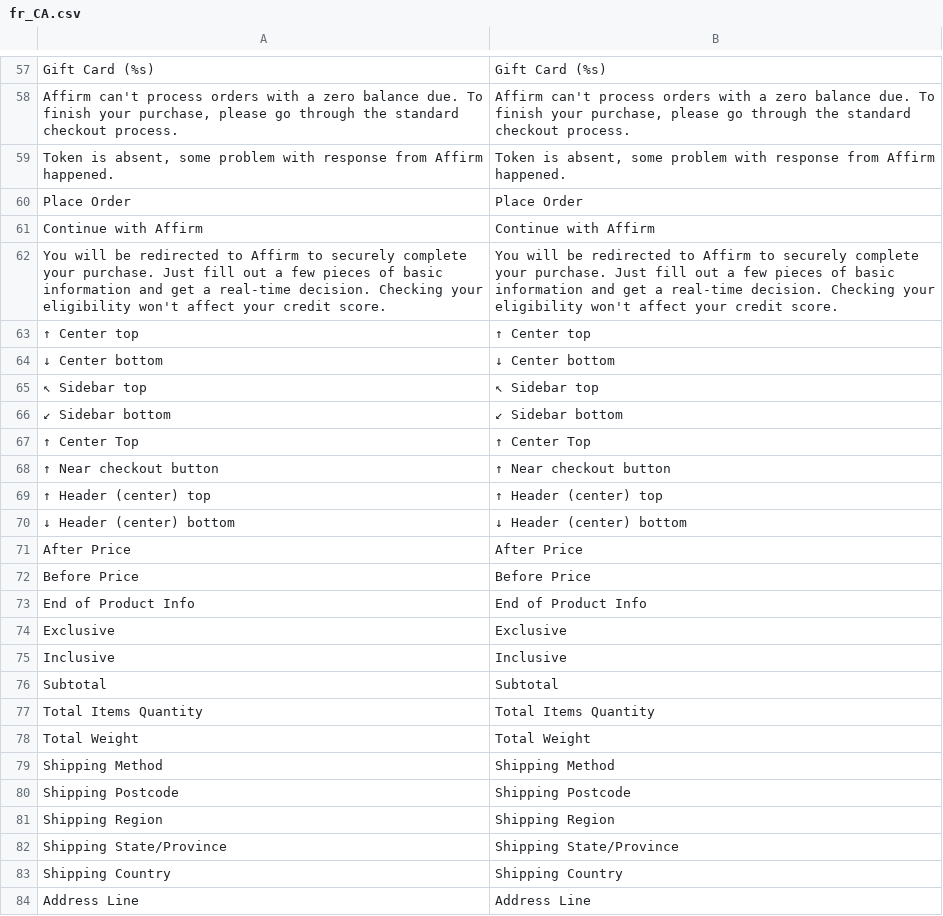
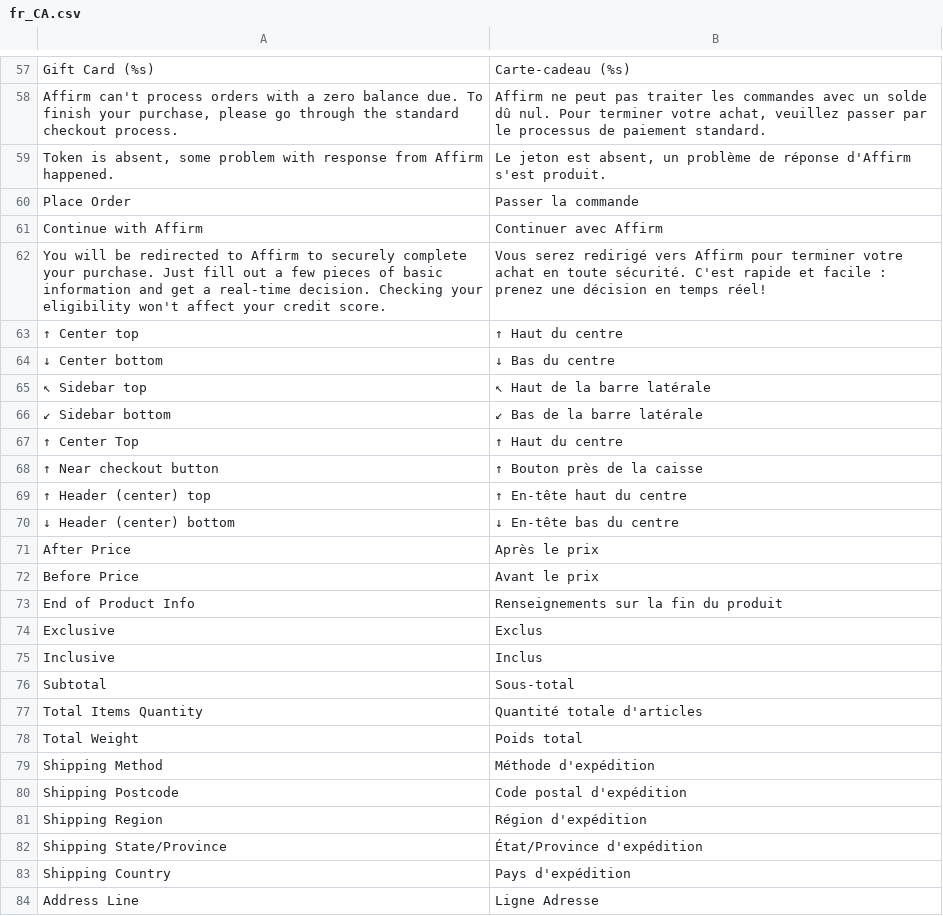
Before and after one commit to Affirm/Magento2_Affirm, a CSV file: i18n/fr_CA.csv, drawn as a sheet; only a part is shown, gaps mark what is left out; the diff covers the shown part only; the diff names each change by its address in the sheet, - before the commit and + after, or states it on an @@ line.

```diff
--- a/i18n/fr_CA.csv
+++ b/i18n/fr_CA.csv
-B57: Gift Card (%s)
+B57: Carte-cadeau (%s)
-B58: Affirm can't process orders with a zero balance due. To finish your purchase, please go through the standard checkout process.
+B58: Affirm ne peut pas traiter les commandes avec un solde dû nul. Pour terminer votre achat, veuillez passer par le processus de paiement standard.
-B59: Token is absent, some problem with response from Affirm happened.
+B59: Le jeton est absent, un problème de réponse d'Affirm s'est produit.
-B60: Place Order
+B60: Passer la commande
-B61: Continue with Affirm
+B61: Continuer avec Affirm
-B62: You will be redirected to Affirm to securely complete your purchase. Just fill out a few pieces of basic information and get a real-time decision. Checking your eligibility won't affect your credit score.
+B62: Vous serez redirigé vers Affirm pour terminer votre achat en toute sécurité. C'est rapide et facile : prenez une décision en temps réel!
-B63: ↑ Center top
+B63: ↑ Haut du centre
-B64: ↓ Center bottom
+B64: ↓ Bas du centre
-B65: ↖ Sidebar top
+B65: ↖ Haut de la barre latérale
-B66: ↙ Sidebar bottom
+B66: ↙ Bas de la barre latérale
-B67: ↑ Center Top
+B67: ↑ Haut du centre
-B68: ↑ Near checkout button
+B68: ↑ Bouton près de la caisse
-B69: ↑ Header (center) top
+B69: ↑ En-tête haut du centre
-B70: ↓ Header (center) bottom
+B70: ↓ En-tête bas du centre
-B71: After Price
+B71: Après le prix
-B72: Before Price
+B72: Avant le prix
-B73: End of Product Info
+B73: Renseignements sur la fin du produit
-B74: Exclusive
+B74: Exclus
-B75: Inclusive
+B75: Inclus
-B76: Subtotal
+B76: Sous-total
-B77: Total Items Quantity
+B77: Quantité totale d'articles
-B78: Total Weight
+B78: Poids total
-B79: Shipping Method
+B79: Méthode d'expédition
-B80: Shipping Postcode
+B80: Code postal d'expédition
-B81: Shipping Region
+B81: Région d'expédition
-B82: Shipping State/Province
+B82: État/Province d'expédition
-B83: Shipping Country
+B83: Pays d'expédition
-B84: Address Line
+B84: Ligne Adresse
```
Also changed, not shown: 155 edited cells elsewhere in this file.
